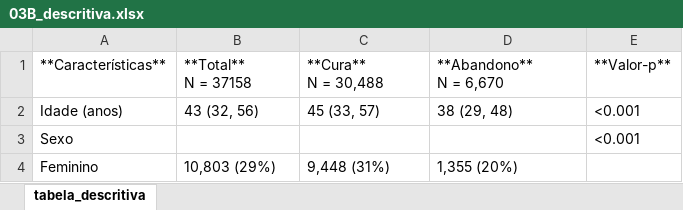
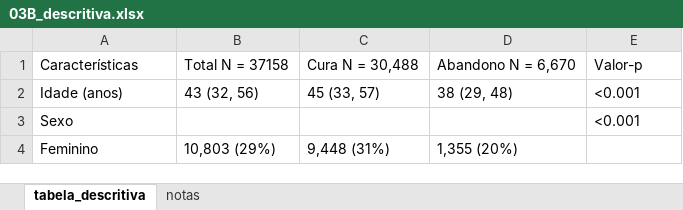
Before and after one commit to leticiavelozo/predicao-abandono-tuberculose, an Excel workbook: resultados/tabelas/03B_descritiva.xlsx, sheet tabela_descritiva, drawn as a sheet; only a part is shown; values as stored, in another font and other column widths than the file's, no borders; removed rows and columns are numbered as before the commit, all else as after; ↵ is a line break in a cell; the diff names each change by its address in the sheet, - before the commit and + after, or states it on an @@ line.

```diff
--- a/resultados/tabelas/03B_descritiva.xlsx (sheet tabela_descritiva)
+++ b/resultados/tabelas/03B_descritiva.xlsx (sheet tabela_descritiva)
+sheet tab: notas
-row 1: **Características** | **Total** ↵ N = 37158 | **Cura** ↵ N = 30,488 | **Abandono** ↵ N = 6,670 | **Valor-p**
+row 1: Características | Total N = 37158 | Cura N = 30,488 | Abandono N = 6,670 | Valor-p
```
Also changed, not shown: resultados/tabelas/03A_amostra.xlsx, resultados/tabelas/04_rfecv.xlsx, 16 other files.
